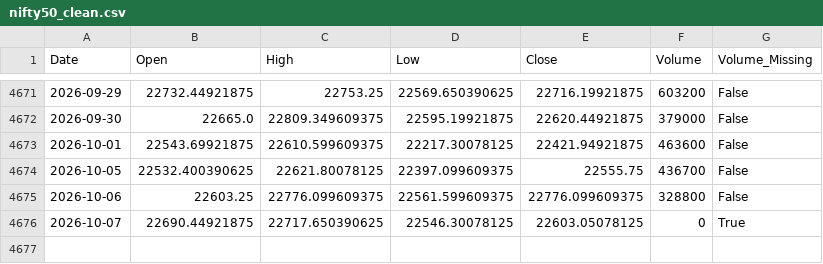
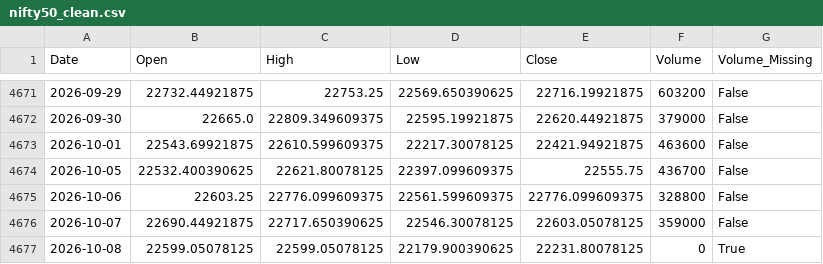
Before and after one commit to Abhi-Tech-Sys/market-intelligence-project, a CSV file: backend/data/processed/nifty50_clean.csv, drawn as a sheet; only a part is shown, gaps mark what is left out.

```diff
--- a/backend/data/processed/nifty50_clean.csv
+++ b/backend/data/processed/nifty50_clean.csv
@@ -4675,2 +4675,3 @@ Date,Open,High,Low,Close,Volume,Volume_Missing
 2026-10-06,22603.25,22776.099609375,22561.599609375,22776.099609375,328800,False
-2026-10-07,22690.44921875,22717.650390625,22546.30078125,22603.05078125,0,True
+2026-10-07,22690.44921875,22717.650390625,22546.30078125,22603.05078125,359000,False
+2026-10-08,22599.05078125,22599.05078125,22179.900390625,22231.80078125,0,True
```
Also changed, not shown: backend/data/raw/nifty50_yahoo_raw.csv, 1 other file.
